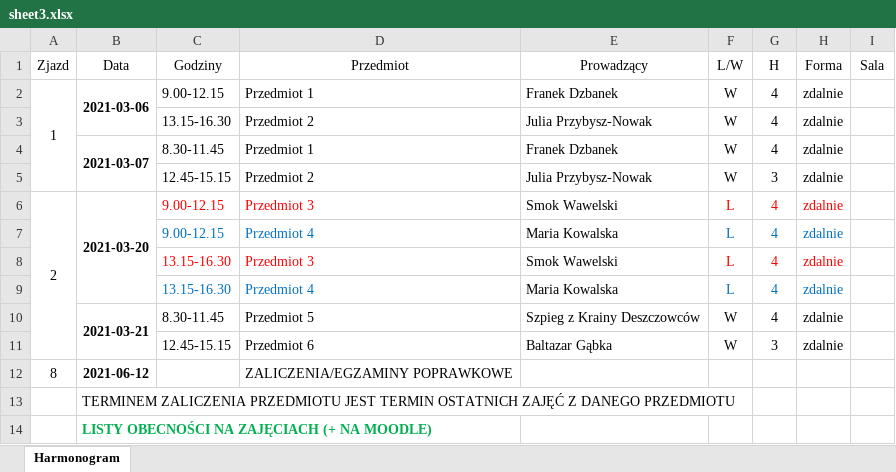
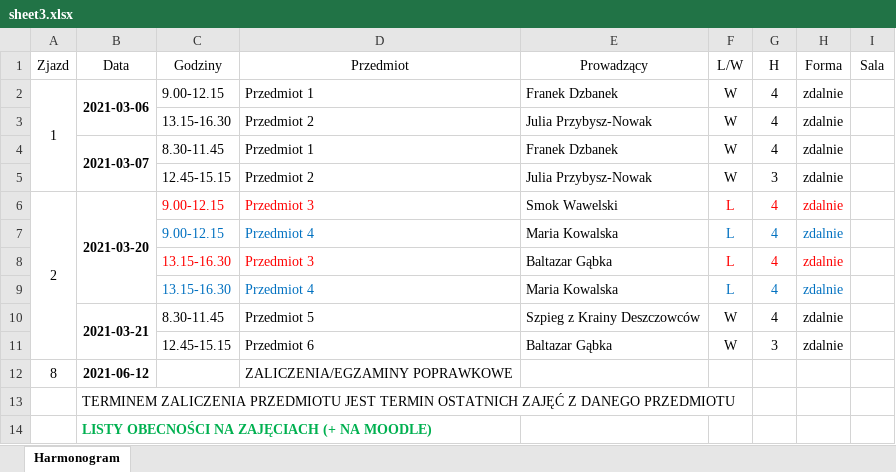
Before and after one commit to Rados13/EventsOrganizerDesktop, an Excel workbook: sheet3.xlsx, sheet Harmonogram, drawn as a sheet; values as stored, in another font and other column widths than the file's, no borders; charts and pictures not drawn; the diff names each change by its address in the sheet, - before the commit and + after, or states it on an @@ line.

```diff
--- a/sheet3.xlsx (sheet Harmonogram)
+++ b/sheet3.xlsx (sheet Harmonogram)
-E8 (Prowadzący): Smok Wawelski
+E8 (Prowadzący): Baltazar Gąbka
```
Also changed, not shown: 4 other files.
